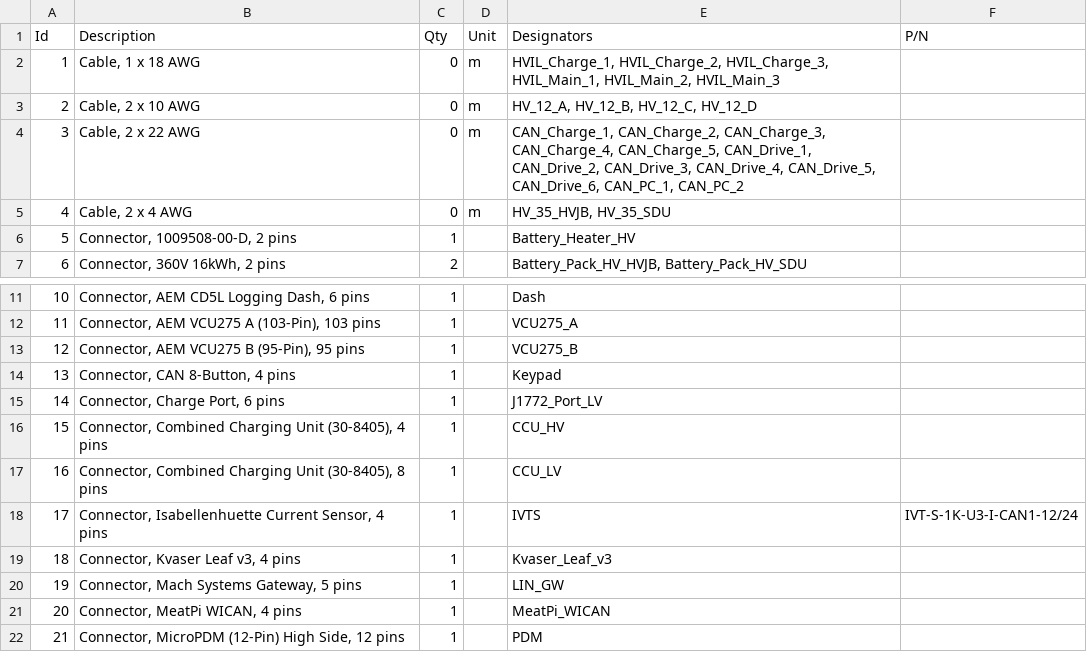
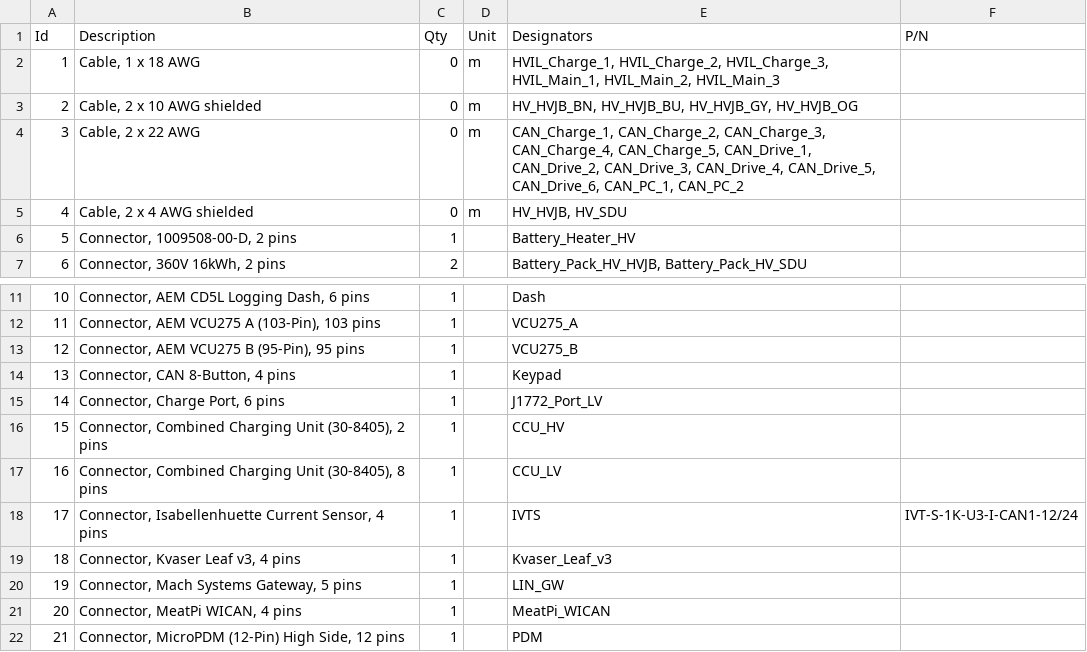
Before and after one commit to billj457/evtec-integra, a TSV file: hardware/main_harness.bom.tsv, drawn as a sheet; only a part is shown, gaps mark what is left out.

```diff
--- a/hardware/main_harness.bom.tsv
+++ b/hardware/main_harness.bom.tsv
@@ -2,5 +2,5 @@ Id	Description	Qty	Unit	Designators	P/N
 1	Cable, 1 x 18 AWG	0	m	HVIL_Charge_1, HVIL_Charge_2, HVIL_Charge_3, HVIL_Main_1, HVIL_Main_2, HVIL_Main_3	
-2	Cable, 2 x 10 AWG	0	m	HV_12_A, HV_12_B, HV_12_C, HV_12_D	
+2	Cable, 2 x 10 AWG shielded	0	m	HV_HVJB_BN, HV_HVJB_BU, HV_HVJB_GY, HV_HVJB_OG	
 3	Cable, 2 x 22 AWG	0	m	CAN_Charge_1, CAN_Charge_2, CAN_Charge_3, CAN_Charge_4, CAN_Charge_5, CAN_Drive_1, CAN_Drive_2, CAN_Drive_3, CAN_Drive_4, CAN_Drive_5, CAN_Drive_6, CAN_PC_1, CAN_PC_2	
-4	Cable, 2 x 4 AWG	0	m	HV_35_HVJB, HV_35_SDU	
+4	Cable, 2 x 4 AWG shielded	0	m	HV_HVJB, HV_SDU	
 5	Connector, 1009508-00-D, 2 pins	1		Battery_Heater_HV	
@@ -15,3 +15,3 @@ Id	Description	Qty	Unit	Designators	P/N
 14	Connector, Charge Port, 6 pins	1		J1772_Port_LV	
-15	Connector, Combined Charging Unit (30-8405), 4 pins	1		CCU_HV	
+15	Connector, Combined Charging Unit (30-8405), 2 pins	1		CCU_HV	
 16	Connector, Combined Charging Unit (30-8405), 8 pins	1		CCU_LV	
```
Also changed, not shown: 4 other files.
